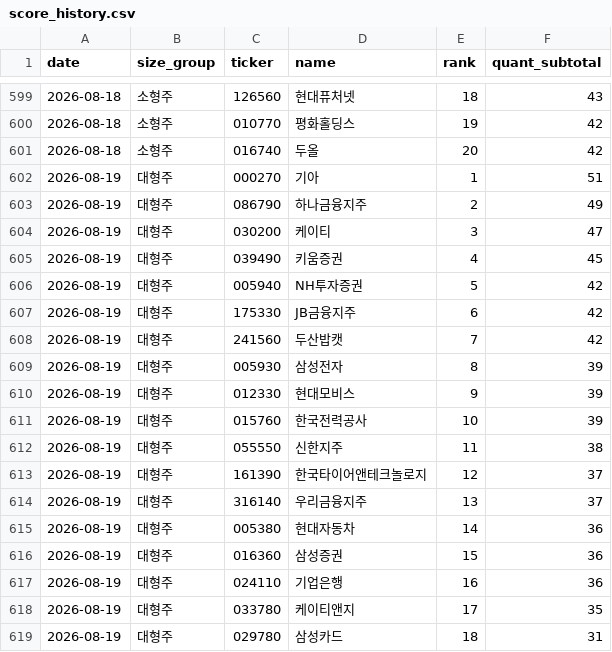
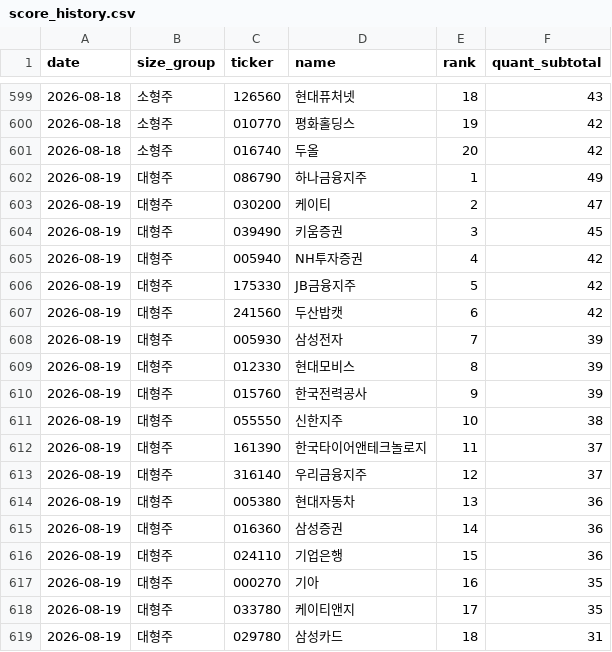
Before and after one commit to 5joon2/kospi-dividend-screener, a CSV file: data/score_history.csv, drawn as a sheet; only a part is shown, gaps mark what is left out; the diff covers the shown part only.

```diff
--- a/data/score_history.csv
+++ b/data/score_history.csv
@@ -601,18 +601,18 @@ date,size_group,ticker,name,rank,quant_subtotal
 2026-08-18,소형주,016740,두올,20,42
-2026-08-19,대형주,000270,기아,1,51
-2026-08-19,대형주,086790,하나금융지주,2,49
-2026-08-19,대형주,030200,케이티,3,47
-2026-08-19,대형주,039490,키움증권,4,45
-2026-08-19,대형주,005940,NH투자증권,5,42
-2026-08-19,대형주,175330,JB금융지주,6,42
-2026-08-19,대형주,241560,두산밥캣,7,42
-2026-08-19,대형주,005930,삼성전자,8,39
-2026-08-19,대형주,012330,현대모비스,9,39
-2026-08-19,대형주,015760,한국전력공사,10,39
-2026-08-19,대형주,055550,신한지주,11,38
-2026-08-19,대형주,161390,한국타이어앤테크놀로지,12,37
-2026-08-19,대형주,316140,우리금융지주,13,37
-2026-08-19,대형주,005380,현대자동차,14,36
-2026-08-19,대형주,016360,삼성증권,15,36
-2026-08-19,대형주,024110,기업은행,16,36
+2026-08-19,대형주,086790,하나금융지주,1,49
+2026-08-19,대형주,030200,케이티,2,47
+2026-08-19,대형주,039490,키움증권,3,45
+2026-08-19,대형주,005940,NH투자증권,4,42
+2026-08-19,대형주,175330,JB금융지주,5,42
+2026-08-19,대형주,241560,두산밥캣,6,42
+2026-08-19,대형주,005930,삼성전자,7,39
+2026-08-19,대형주,012330,현대모비스,8,39
+2026-08-19,대형주,015760,한국전력공사,9,39
+2026-08-19,대형주,055550,신한지주,10,38
+2026-08-19,대형주,161390,한국타이어앤테크놀로지,11,37
+2026-08-19,대형주,316140,우리금융지주,12,37
+2026-08-19,대형주,005380,현대자동차,13,36
+2026-08-19,대형주,016360,삼성증권,14,36
+2026-08-19,대형주,024110,기업은행,15,36
+2026-08-19,대형주,000270,기아,16,35
 2026-08-19,대형주,033780,케이티앤지,17,35
```
Also changed, not shown: 3 added rows, 3 removed rows and 19 edited cells elsewhere in this file, data/scores_quant.csv.
